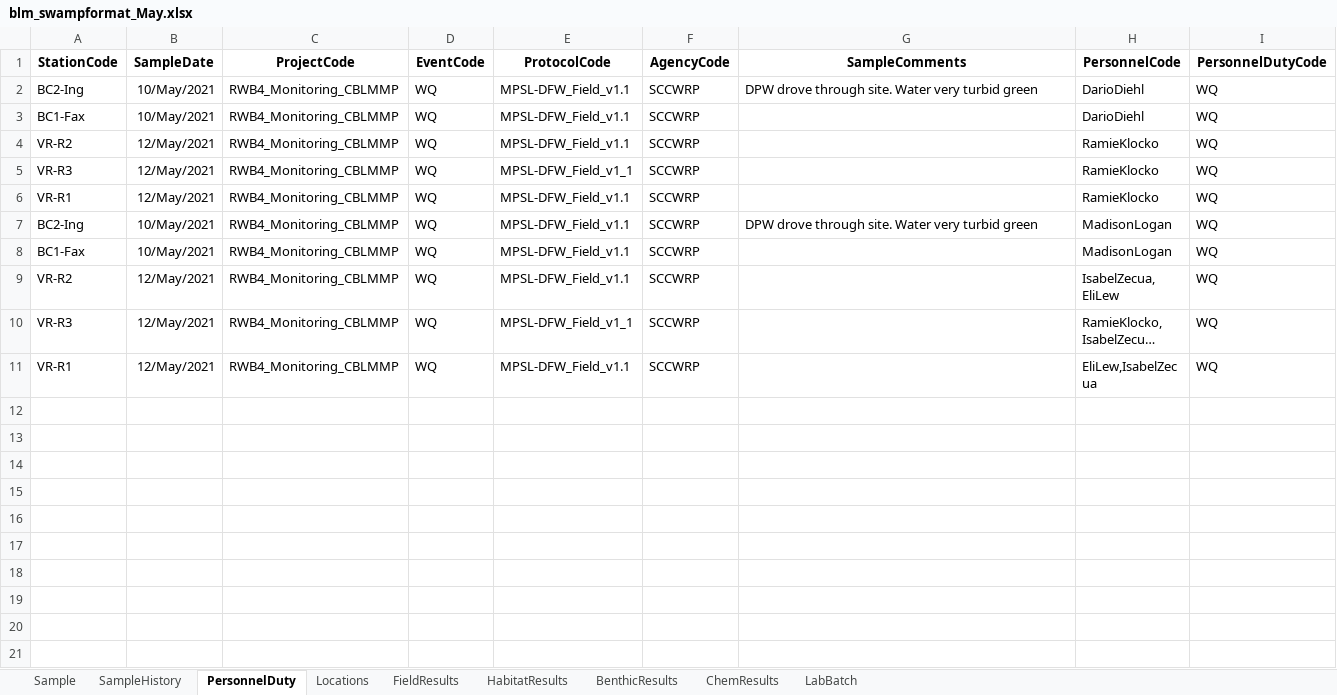
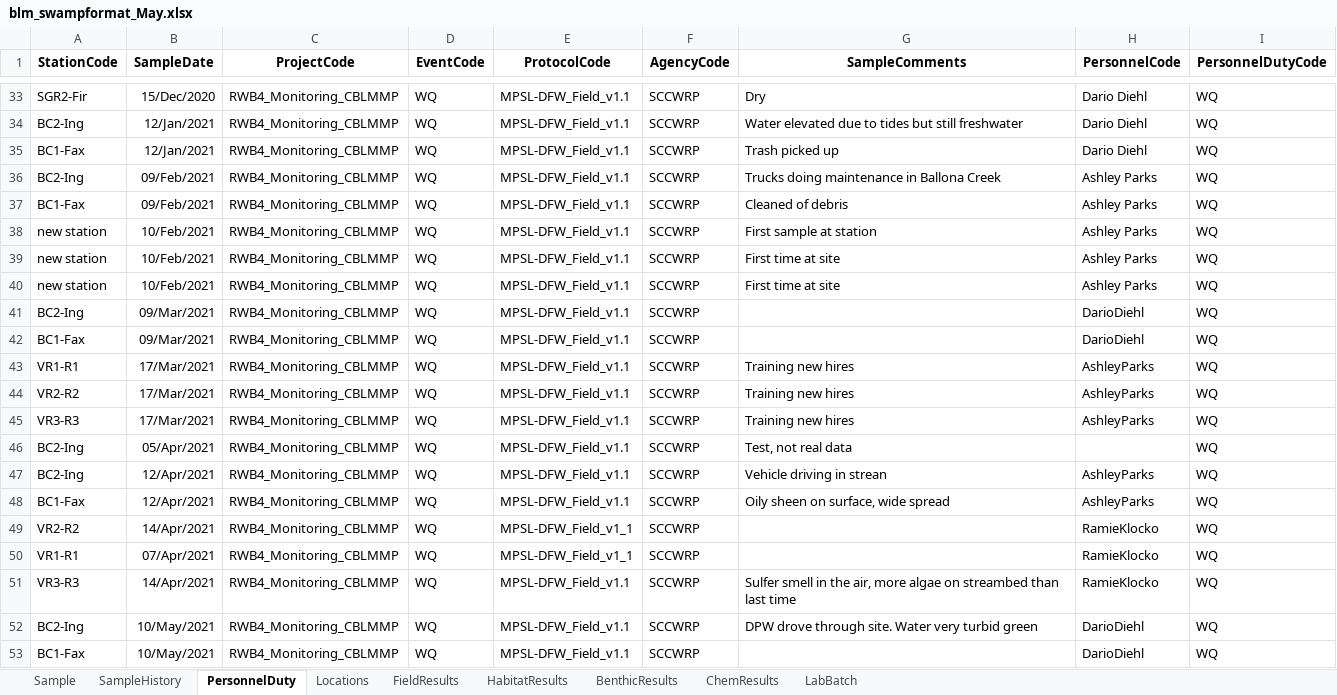
Before and after one commit to SCCWRP/BLM_data_reformatter, an Excel workbook: output/blm_swampformat_May.xlsx, sheet PersonnelDuty, drawn as a sheet; only a part is shown, gaps mark what is left out; the shorter side is filled out with more unchanged rows; long unchanged cells end in …; values as stored, in another font and other column widths than the file's, no borders; the diff covers the shown part only; the diff names each change by its address in the sheet, - before the commit and + after, or states it on an @@ line.

Commit message:
Put code that fixes common mistakes in the raw data

```diff
--- a/output/blm_swampformat_May.xlsx (sheet PersonnelDuty)
+++ b/output/blm_swampformat_May.xlsx (sheet PersonnelDuty)
+row 33: SGR2-Fir | 15/Dec/2020 | RWB4_Monitoring_CBLMMP | WQ | MPSL-DFW_Field_v1.1 | SCCWRP | Dry | Dario Diehl | WQ
+row 34: BC2-Ing | 12/Jan/2021 | RWB4_Monitoring_CBLMMP | WQ | MPSL-DFW_Field_v1.1 | SCCWRP | Water elevated due to tides but still freshwater | Dario Diehl | WQ
+row 35: BC1-Fax | 12/Jan/2021 | RWB4_Monitoring_CBLMMP | WQ | MPSL-DFW_Field_v1.1 | SCCWRP | Trash picked up | Dario Diehl | WQ
+row 36: BC2-Ing | 09/Feb/2021 | RWB4_Monitoring_CBLMMP | WQ | MPSL-DFW_Field_v1.1 | SCCWRP | Trucks doing maintenance in Ballona Creek | Ashley Parks | WQ
+row 37: BC1-Fax | 09/Feb/2021 | RWB4_Monitoring_CBLMMP | WQ | MPSL-DFW_Field_v1.1 | SCCWRP | Cleaned of debris | Ashley Parks | WQ
+row 38: new station | 10/Feb/2021 | RWB4_Monitoring_CBLMMP | WQ | MPSL-DFW_Field_v1.1 | SCCWRP | First sample at station | Ashley Parks | WQ
+row 39: new station | 10/Feb/2021 | RWB4_Monitoring_CBLMMP | WQ | MPSL-DFW_Field_v1.1 | SCCWRP | First time at site | Ashley Parks | WQ
+row 40: new station | 10/Feb/2021 | RWB4_Monitoring_CBLMMP | WQ | MPSL-DFW_Field_v1.1 | SCCWRP | First time at site | Ashley Parks | WQ
+row 41: BC2-Ing | 09/Mar/2021 | RWB4_Monitoring_CBLMMP | WQ | MPSL-DFW_Field_v1.1 | SCCWRP |  | DarioDiehl | WQ
+row 42: BC1-Fax | 09/Mar/2021 | RWB4_Monitoring_CBLMMP | WQ | MPSL-DFW_Field_v1.1 | SCCWRP |  | DarioDiehl | WQ
+row 43: VR1-R1 | 17/Mar/2021 | RWB4_Monitoring_CBLMMP | WQ | MPSL-DFW_Field_v1.1 | SCCWRP | Training new hires | AshleyParks | WQ
+row 44: VR2-R2 | 17/Mar/2021 | RWB4_Monitoring_CBLMMP | WQ | MPSL-DFW_Field_v1.1 | SCCWRP | Training new hires | AshleyParks | WQ
+row 45: VR3-R3 | 17/Mar/2021 | RWB4_Monitoring_CBLMMP | WQ | MPSL-DFW_Field_v1.1 | SCCWRP | Training new hires | AshleyParks | WQ
+row 46: BC2-Ing | 05/Apr/2021 | RWB4_Monitoring_CBLMMP | WQ | MPSL-DFW_Field_v1.1 | SCCWRP | Test, not real data |  | WQ
+row 47: BC2-Ing | 12/Apr/2021 | RWB4_Monitoring_CBLMMP | WQ | MPSL-DFW_Field_v1.1 | SCCWRP | Vehicle driving in strean | AshleyParks | WQ
+row 48: BC1-Fax | 12/Apr/2021 | RWB4_Monitoring_CBLMMP | WQ | MPSL-DFW_Field_v1.1 | SCCWRP | Oily sheen on surface, wide spread | AshleyParks | WQ
+row 49: VR2-R2 | 14/Apr/2021 | RWB4_Monitoring_CBLMMP | WQ | MPSL-DFW_Field_v1_1 | SCCWRP |  | RamieKlocko | WQ
+row 50: VR1-R1 | 07/Apr/2021 | RWB4_Monitoring_CBLMMP | WQ | MPSL-DFW_Field_v1_1 | SCCWRP |  | RamieKlocko | WQ
+row 51: VR3-R3 | 14/Apr/2021 | RWB4_Monitoring_CBLMMP | WQ | MPSL-DFW_Field_v1.1 | SCCWRP | Sulfer smell in the air, more algae on streambed than last time | RamieKlocko | WQ
```
Also changed, not shown: 99 added rows elsewhere in this sheet, sheet FieldResults, sheet HabitatResults, sheet Locations, sheet SampleHistory, sheet Sample, input/SCCWRP_SWAMP_FieldDataSheet.xlsx, output/blm_swampformat_Nov2020.xlsx, 6 other files.
